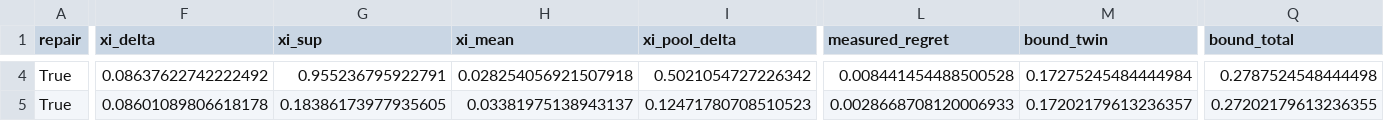
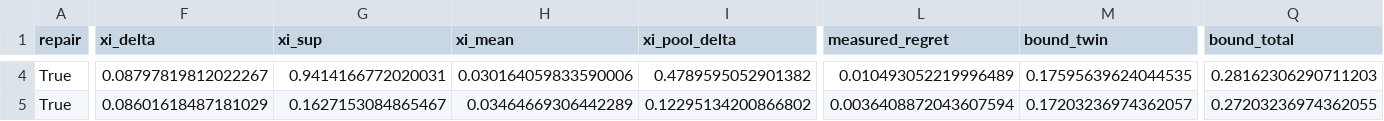
Before and after one commit to ProfessorDong/oran-action-repair, a CSV file: sim/journal/results/theorem_repair.csv, drawn as a sheet; only a part is shown, gaps mark what is left out; the diff covers the shown part only; the diff names each change by its address in the sheet, - before the commit and + after, or states it on an @@ line.

```diff
--- a/sim/journal/results/theorem_repair.csv
+++ b/sim/journal/results/theorem_repair.csv
-F4 (xi_delta): 0.08637622742222492
+F4 (xi_delta): 0.08797819812022267
-G4 (xi_sup): 0.955236795922791
+G4 (xi_sup): 0.9414166772020031
-H4 (xi_mean): 0.028254056921507918
+H4 (xi_mean): 0.030164059833590006
-I4 (xi_pool_delta): 0.5021054727226342
+I4 (xi_pool_delta): 0.4789595052901382
-L4 (measured_regret): 0.008441454488500528
+L4 (measured_regret): 0.010493052219996489
-M4 (bound_twin): 0.17275245484444984
+M4 (bound_twin): 0.17595639624044535
-Q4 (bound_total): 0.2787524548444498
+Q4 (bound_total): 0.28162306290711203
-F5 (xi_delta): 0.08601089806618178
+F5 (xi_delta): 0.08601618487181029
-G5 (xi_sup): 0.18386173977935605
+G5 (xi_sup): 0.1627153084865467
-H5 (xi_mean): 0.03381975138943137
+H5 (xi_mean): 0.03464669306442289
-I5 (xi_pool_delta): 0.12471780708510523
+I5 (xi_pool_delta): 0.12295134200866802
-L5 (measured_regret): 0.0028668708120006933
+L5 (measured_regret): 0.0036408872043607594
-M5 (bound_twin): 0.17202179613236357
+M5 (bound_twin): 0.17203236974362057
-Q5 (bound_total): 0.27202179613236355
+Q5 (bound_total): 0.27203236974362055
```
Also changed, not shown: 134 edited cells elsewhere in this file, sim/journal/results/llm.csv, sim/journal/results/multicell.csv, 21 other files.
